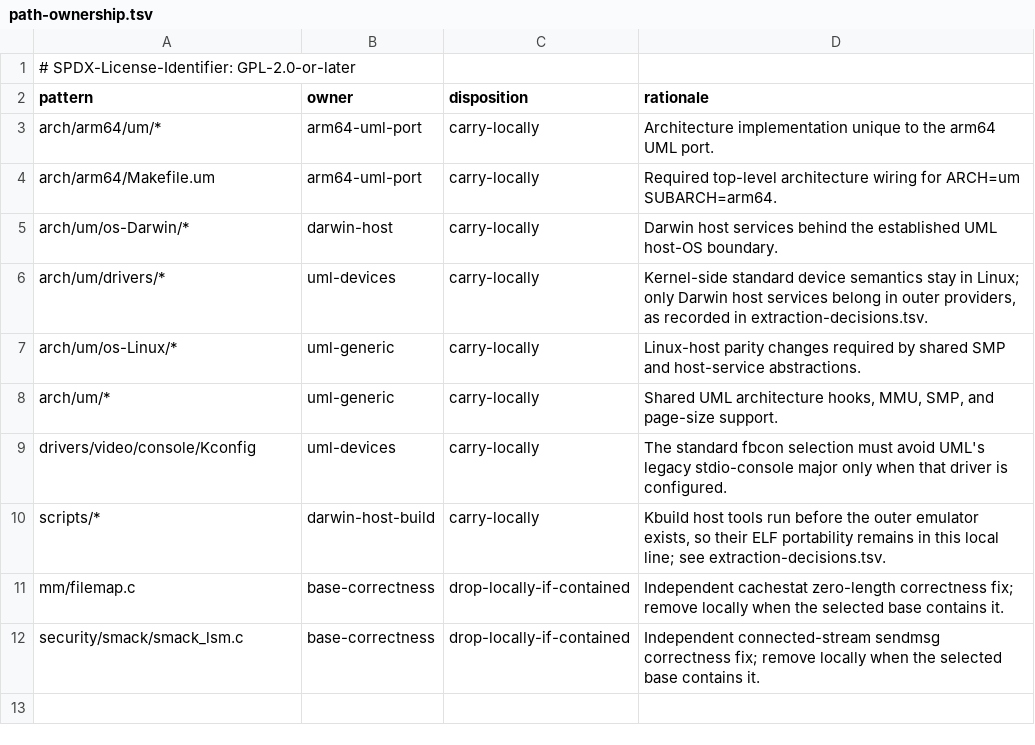
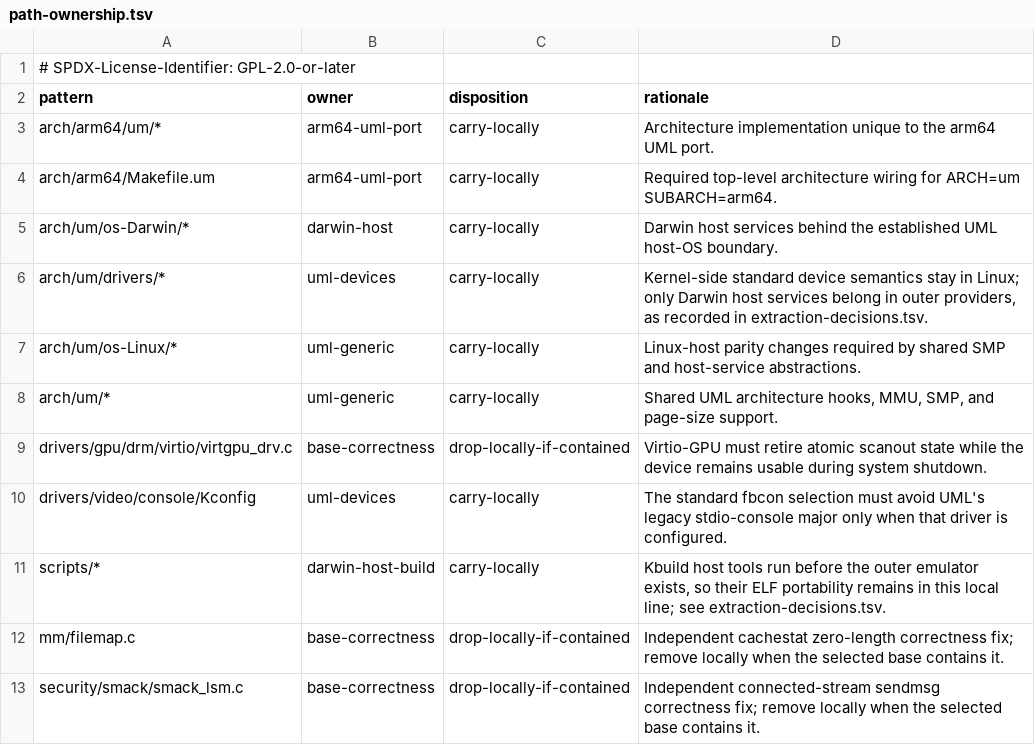
Before and after one commit to 1972nollus/Kernarium, a TSV file: kernel/mainline-6.18/patches/path-ownership.tsv, drawn as a sheet; the diff names each change by its address in the sheet, - before the commit and + after, or states it on an @@ line.

```diff
--- a/kernel/mainline-6.18/patches/path-ownership.tsv
+++ b/kernel/mainline-6.18/patches/path-ownership.tsv
+row 9: drivers/gpu/drm/virtio/virtgpu_drv.c | base-correctness | drop-locally-if-contained | Virtio-GPU must retire atomic scanout state while the device remains usable during system shutdown.
```
Also changed, not shown: kernel/mainline-6.18/patches/outside-port-justification.tsv, kernel/mainline-6.18/patches/series/manifest.tsv, 36 other files.
